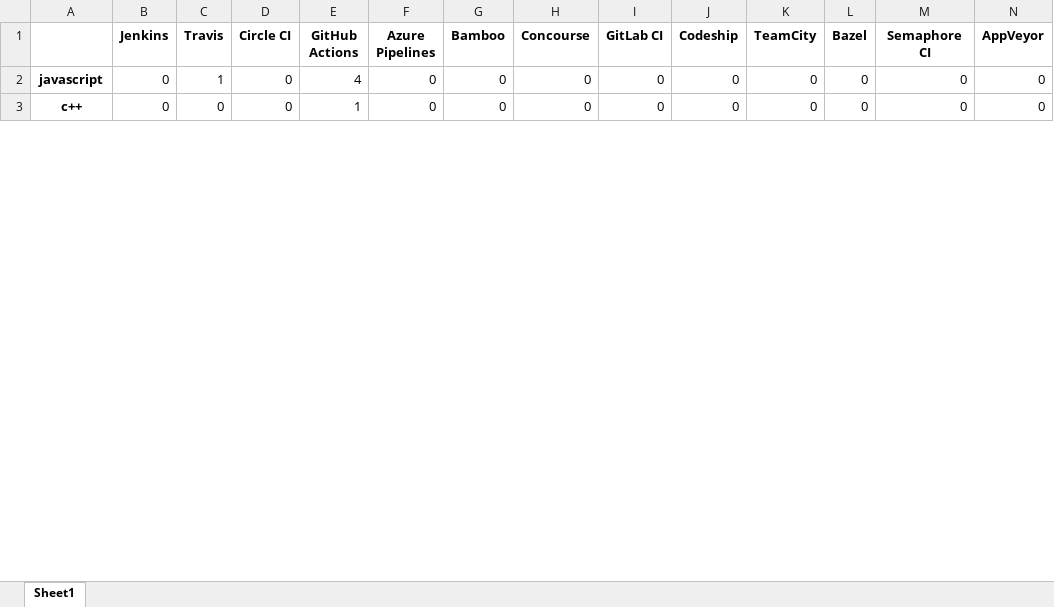
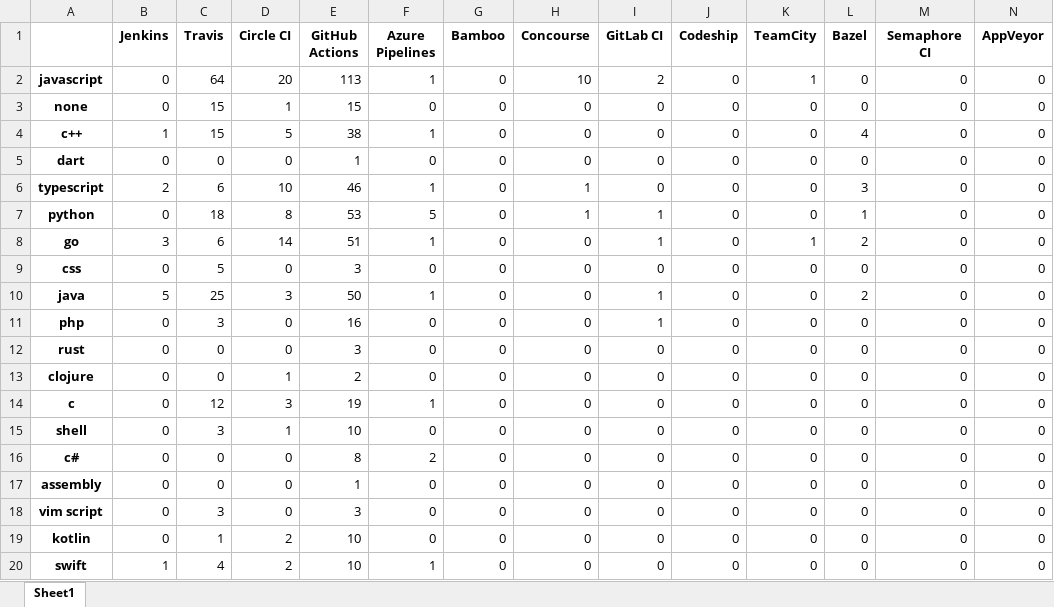
Before and after one commit to jorcontrerasp/BuscadorCIRepos, an Excel workbook: final_results/2/github/github_languages.xlsx, sheet Sheet1, drawn as a sheet; only a part is shown; values as stored, in another font and other column widths than the file's, no borders; addresses are those after the commit; the diff covers the shown part only; the diff names each change by its address in the sheet, - before the commit and + after, or states it on an @@ line.

```diff
--- a/final_results/2/github/github_languages.xlsx (sheet Sheet1)
+++ b/final_results/2/github/github_languages.xlsx (sheet Sheet1)
-C2 (Travis): 1
+C2 (Travis): 64
-D2 (Circle CI): 0
+D2 (Circle CI): 20
-E2 (GitHub Actions): 4
+E2 (GitHub Actions): 113
-F2 (Azure Pipelines): 0
+F2 (Azure Pipelines): 1
-H2 (Concourse): 0
+H2 (Concourse): 10
-I2 (GitLab CI): 0
+I2 (GitLab CI): 2
-K2 (TeamCity): 0
+K2 (TeamCity): 1
+row 3: none | 0 | 15 | 1 | 15 | 0 | 0 | 0 | 0 | 0 | 0 | 0 | 0 | 0
-B4 (Jenkins): 0
+B4 (Jenkins): 1
-C4 (Travis): 0
+C4 (Travis): 15
-D4 (Circle CI): 0
+D4 (Circle CI): 5
-E4 (GitHub Actions): 1
+E4 (GitHub Actions): 38
-F4 (Azure Pipelines): 0
+F4 (Azure Pipelines): 1
-L4 (Bazel): 0
+L4 (Bazel): 4
+row 5: dart | 0 | 0 | 0 | 1 | 0 | 0 | 0 | 0 | 0 | 0 | 0 | 0 | 0
+row 6: typescript | 2 | 6 | 10 | 46 | 1 | 0 | 1 | 0 | 0 | 0 | 3 | 0 | 0
+row 7: python | 0 | 18 | 8 | 53 | 5 | 0 | 1 | 1 | 0 | 0 | 1 | 0 | 0
+row 8: go | 3 | 6 | 14 | 51 | 1 | 0 | 0 | 1 | 0 | 1 | 2 | 0 | 0
+row 9: css | 0 | 5 | 0 | 3 | 0 | 0 | 0 | 0 | 0 | 0 | 0 | 0 | 0
+row 10: java | 5 | 25 | 3 | 50 | 1 | 0 | 0 | 1 | 0 | 0 | 2 | 0 | 0
+row 11: php | 0 | 3 | 0 | 16 | 0 | 0 | 0 | 1 | 0 | 0 | 0 | 0 | 0
+row 12: rust | 0 | 0 | 0 | 3 | 0 | 0 | 0 | 0 | 0 | 0 | 0 | 0 | 0
+row 13: clojure | 0 | 0 | 1 | 2 | 0 | 0 | 0 | 0 | 0 | 0 | 0 | 0 | 0
+row 14: c | 0 | 12 | 3 | 19 | 1 | 0 | 0 | 0 | 0 | 0 | 0 | 0 | 0
+row 15: shell | 0 | 3 | 1 | 10 | 0 | 0 | 0 | 0 | 0 | 0 | 0 | 0 | 0
+row 16: c# | 0 | 0 | 0 | 8 | 2 | 0 | 0 | 0 | 0 | 0 | 0 | 0 | 0
+row 17: assembly | 0 | 0 | 0 | 1 | 0 | 0 | 0 | 0 | 0 | 0 | 0 | 0 | 0
+row 18: vim script | 0 | 3 | 0 | 3 | 0 | 0 | 0 | 0 | 0 | 0 | 0 | 0 | 0
+row 19: kotlin | 0 | 1 | 2 | 10 | 0 | 0 | 0 | 0 | 0 | 0 | 0 | 0 | 0
+row 20: swift | 1 | 4 | 2 | 10 | 1 | 0 | 0 | 0 | 0 | 0 | 0 | 0 | 0
```
Also changed, not shown: 22 added rows and 1 edited cell elsewhere in this sheet, final_results/2/counting.xlsx, final_results/2/github/github_ci_statistics.xlsx, 6 other files.
